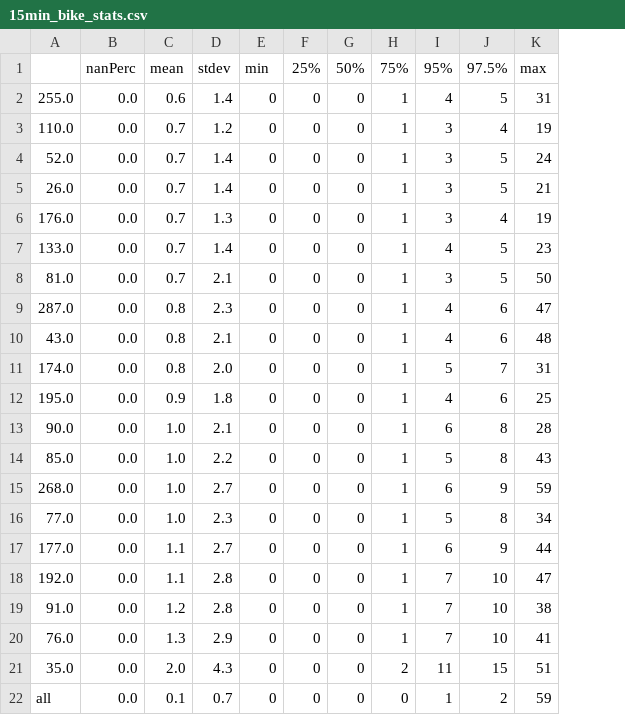
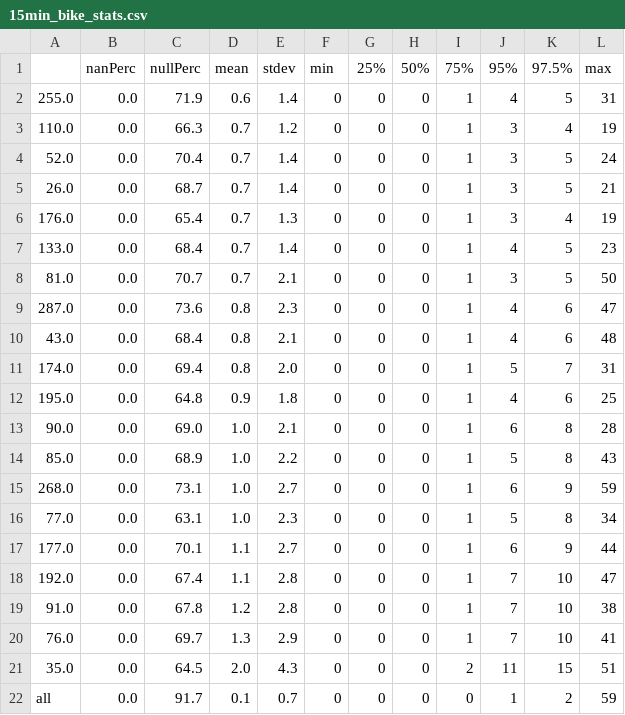
Before and after one commit to iipr/mobility-demand, a CSV file: results/15min_bike_stats.csv, drawn as a sheet; the diff names each change by its address in the sheet, - before the commit and + after, or states it on an @@ line.

Commit message:
Add column with percertage of null observations

```diff
--- a/results/15min_bike_stats.csv
+++ b/results/15min_bike_stats.csv
+column C, rows 1-22: nullPerc | 71.9 | 66.3 | 70.4 | 68.7 | 65.4 | 68.4 | 70.7 | 73.6 | 68.4 | 69.4 | 64.8 | 69.0 | 68.9 | 73.1 | 63.1 | 70.1 | 67.4 | 67.8 | 69.7 | 64.5 | 91.7
```
Also changed, not shown: results/15min_taxi_stats.csv, results/1day_bike_stats.csv, 1 other file.
